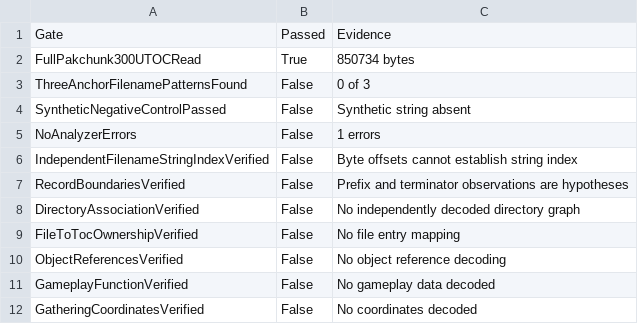
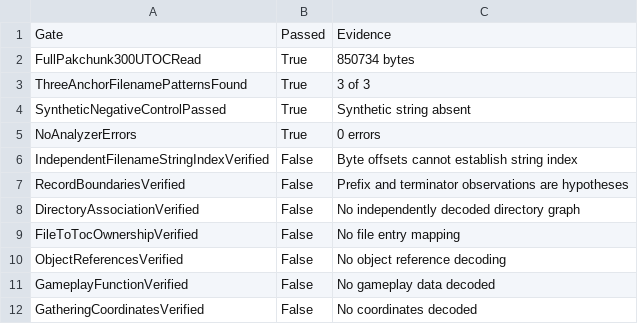
Before and after one commit to wowforeverstatistics/aga, a CSV file: v242_validation_gates.csv, drawn as a sheet.

```diff
--- a/v242_validation_gates.csv
+++ b/v242_validation_gates.csv
@@ -2,5 +2,5 @@
 "FullPakchunk300UTOCRead","True","850734 bytes"
-"ThreeAnchorFilenamePatternsFound","False","0 of 3"
-"SyntheticNegativeControlPassed","False","Synthetic string absent"
-"NoAnalyzerErrors","False","1 errors"
+"ThreeAnchorFilenamePatternsFound","True","3 of 3"
+"SyntheticNegativeControlPassed","True","Synthetic string absent"
+"NoAnalyzerErrors","True","0 errors"
 "IndependentFilenameStringIndexVerified","False","Byte offsets cannot establish string index"
```
Also changed, not shown: v242_prefix_terminator_patterns.csv, 7 other files.
